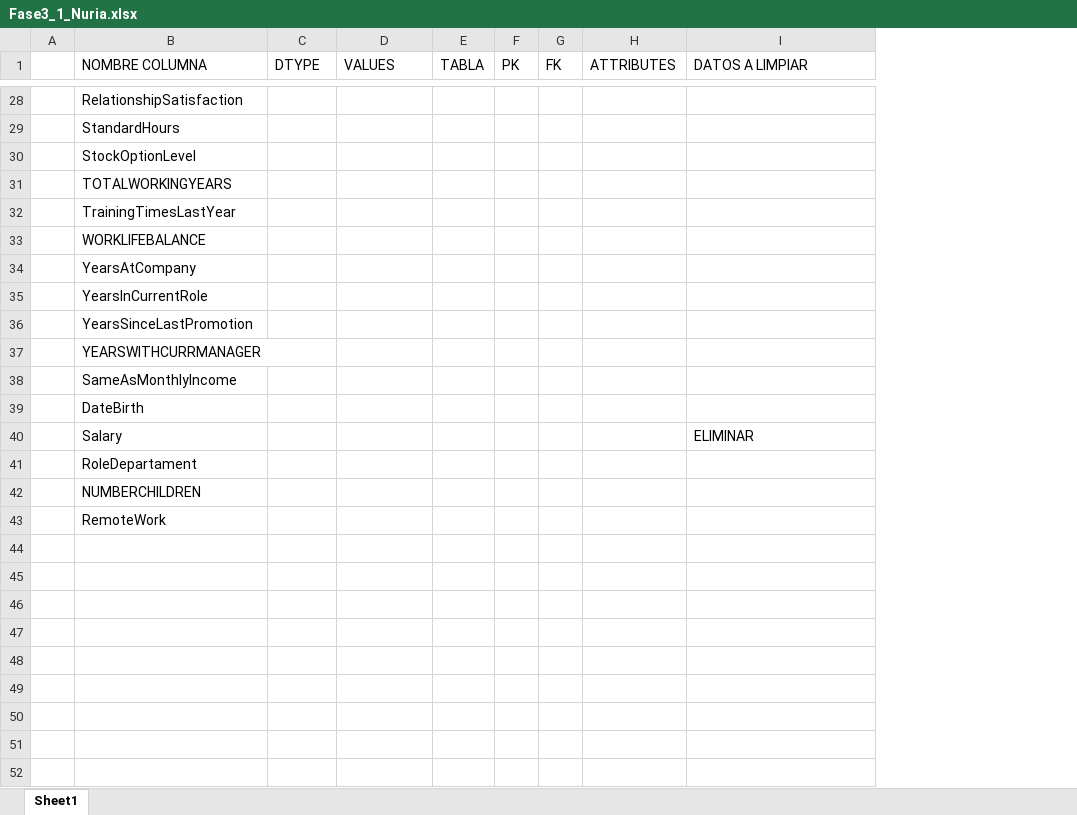
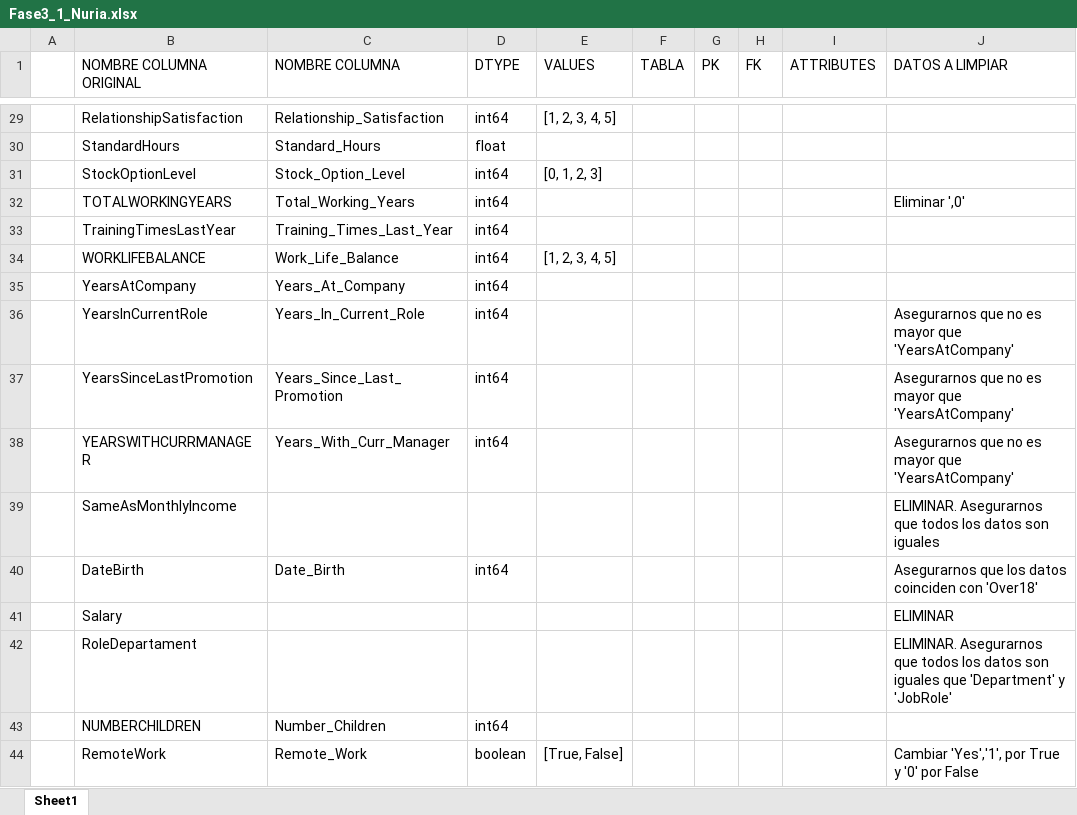
Before and after one commit to nuriancg/project-da-promo-H-module-3-team-1, an Excel workbook: Fase3_1_Nuria.xlsx, sheet Sheet1, drawn as a sheet; only a part is shown, gaps mark what is left out; values as stored, in another font and other column widths than the file's, no cell formats; addresses are those after the commit; the diff covers the shown part only; the diff names each change by its address in the sheet, - before the commit and + after, or states it on an @@ line.

```diff
--- a/Fase3_1_Nuria.xlsx (sheet Sheet1)
+++ b/Fase3_1_Nuria.xlsx (sheet Sheet1)
+column C (NOMBRE COLUMNA), rows 29-44: Relationship_Satisfaction | Standard_Hours | Stock_Option_Level | Total_Working_Years | Training_Times_Last_Year | Work_Life_Balance | Years_At_Company | Years_In_Current_Role | Years_Since_Last_Promotion | Years_With_Curr_Manager |  | Date_Birth |  |  | Number_Children | Remote_Work
-B1: NOMBRE COLUMNA
+B1: NOMBRE COLUMNA ORIGINAL
-D29 (DTYPE): (empty)
+D29 (DTYPE): int64
-E29 (VALUES): (empty)
+E29 (VALUES): [1, 2, 3, 4, 5]
-D30 (DTYPE): (empty)
+D30 (DTYPE): float
-D31:D38 (DTYPE): (empty)
+D31:D38 (DTYPE): int64
-E31 (VALUES): (empty)
+E31 (VALUES): [0, 1, 2, 3]
-J32 (DATOS A LIMPIAR): (empty)
+J32 (DATOS A LIMPIAR): Eliminar ',0'
-E34 (VALUES): (empty)
+E34 (VALUES): [1, 2, 3, 4, 5]
-J36:J38 (DATOS A LIMPIAR): (empty)
+J36:J38 (DATOS A LIMPIAR): Asegurarnos que no es mayor que 'YearsAtCompany'
-J39 (DATOS A LIMPIAR): (empty)
+J39 (DATOS A LIMPIAR): ELIMINAR. Asegurarnos que todos los datos son iguales
-D40 (DTYPE): (empty)
+D40 (DTYPE): int64
-J40 (DATOS A LIMPIAR): (empty)
+J40 (DATOS A LIMPIAR): Asegurarnos que los datos coinciden con 'Over18'
-J42 (DATOS A LIMPIAR): (empty)
+J42 (DATOS A LIMPIAR): ELIMINAR. Asegurarnos que todos los datos son iguales que 'Department' y 'JobRole'
-D43 (DTYPE): (empty)
+D43 (DTYPE): int64
-D44 (DTYPE): (empty)
+D44 (DTYPE): boolean
-E44 (VALUES): (empty)
+E44 (VALUES): [True, False]
-J44 (DATOS A LIMPIAR): (empty)
+J44 (DATOS A LIMPIAR): Cambiar 'Yes','1', por True y '0' por False
```
Also changed, not shown: 1 added row and 27 edited cells elsewhere in this sheet, cell formats.
